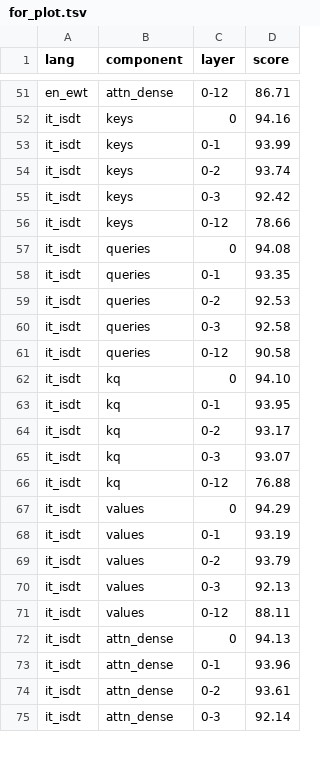
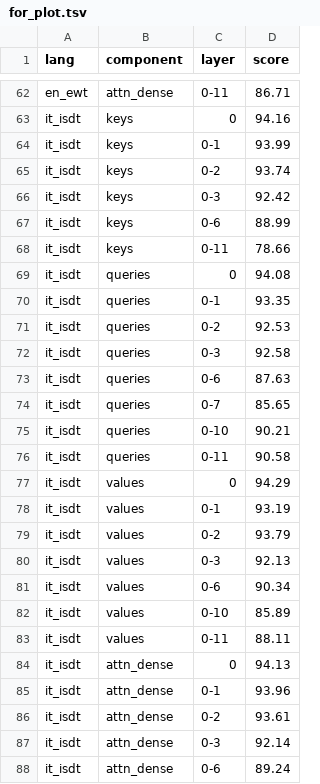
Before and after one commit to vin-ivar/finetune_probe, a TSV file: experiments/logs/component/for_plot.tsv, drawn as a sheet; only a part is shown, gaps mark what is left out; removed rows and columns are numbered as before the commit, all else as after; the diff covers the shown part only; the diff names each change by its address in the sheet, - before the commit and + after, or states it on an @@ line.

```diff
--- a/experiments/logs/component/for_plot.tsv
+++ b/experiments/logs/component/for_plot.tsv
-C62 (layer): 0-12
+C62 (layer): 0-11
+row 67: it_isdt | keys | 0-6 | 88.99
-C68 (layer): 0-12
+C68 (layer): 0-11
+row 73: it_isdt | queries | 0-6 | 87.63
+row 74: it_isdt | queries | 0-7 | 85.65
+row 75: it_isdt | queries | 0-10 | 90.21
-C76 (layer): 0-12
+C76 (layer): 0-11
-row 62: it_isdt | kq | 0 | 94.10
-row 63: it_isdt | kq | 0-1 | 93.95
-row 64: it_isdt | kq | 0-2 | 93.17
-row 65: it_isdt | kq | 0-3 | 93.07
-row 66: it_isdt | kq | 0-12 | 76.88
+row 81: it_isdt | values | 0-6 | 90.34
+row 82: it_isdt | values | 0-10 | 85.89
-C83 (layer): 0-12
+C83 (layer): 0-11
+row 88: it_isdt | attn_dense | 0-6 | 89.24
```
Also changed, not shown: 22 added rows, 10 removed rows and 8 edited cells elsewhere in this file.
